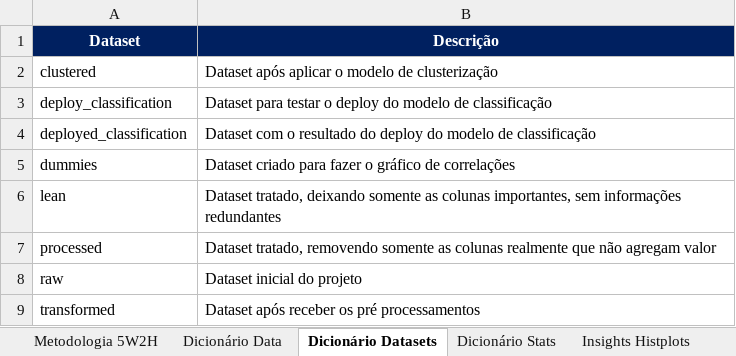
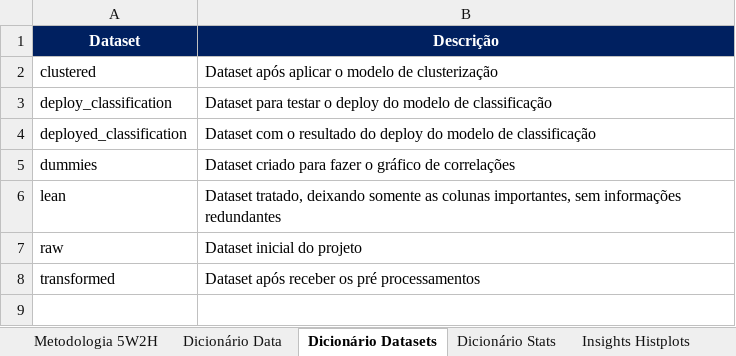
Before and after one commit to matheusresende7/ds_projeto_final_4_modelo_regressao_app_alugueis, an Excel workbook: references/markdown_tables.xlsx, sheet Dicionário Datasets, drawn as a sheet; values as stored, in another font and other column widths than the file's, no borders; the diff names each change by its address in the sheet, - before the commit and + after, or states it on an @@ line.

```diff
--- a/references/markdown_tables.xlsx (sheet Dicionário Datasets)
+++ b/references/markdown_tables.xlsx (sheet Dicionário Datasets)
-row 7: processed | Dataset tratado, removendo somente as colunas realmente que não agregam valor
```
Also changed, not shown: 4 other files.
